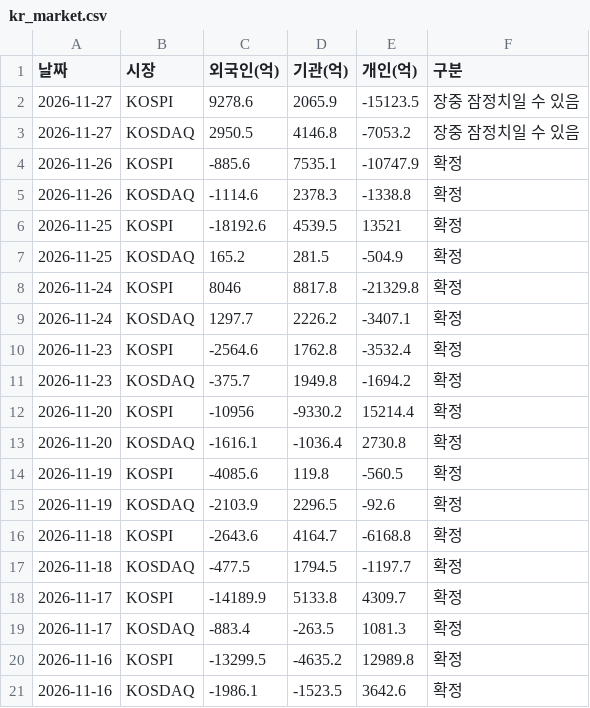
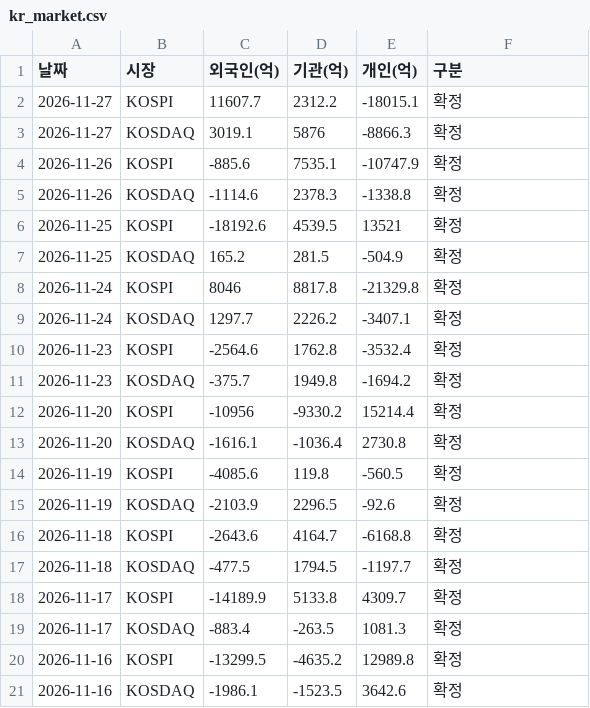
Before and after one commit to luker2366/ai-championship-data, a CSV file: kr_market.csv, drawn as a sheet.

```diff
--- a/kr_market.csv
+++ b/kr_market.csv
@@ -1,4 +1,4 @@
 날짜,시장,외국인(억),기관(억),개인(억),구분
-2026-11-27,KOSPI,9278.6,2065.9,-15123.5,장중 잠정치일 수 있음
-2026-11-27,KOSDAQ,2950.5,4146.8,-7053.2,장중 잠정치일 수 있음
+2026-11-27,KOSPI,11607.7,2312.2,-18015.1,확정
+2026-11-27,KOSDAQ,3019.1,5876,-8866.3,확정
 2026-11-26,KOSPI,-885.6,7535.1,-10747.9,확정
```
Also changed, not shown: dart.csv, kr_flows.csv, 1 other file.
